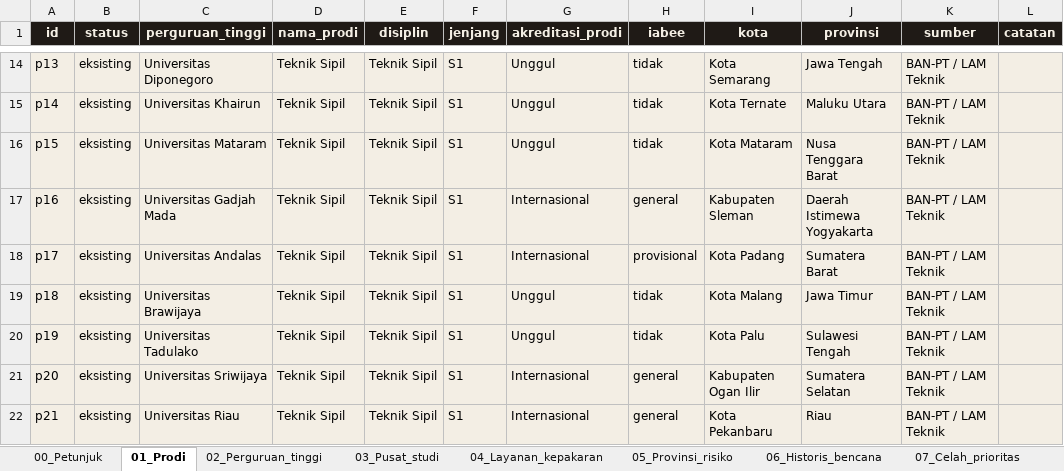
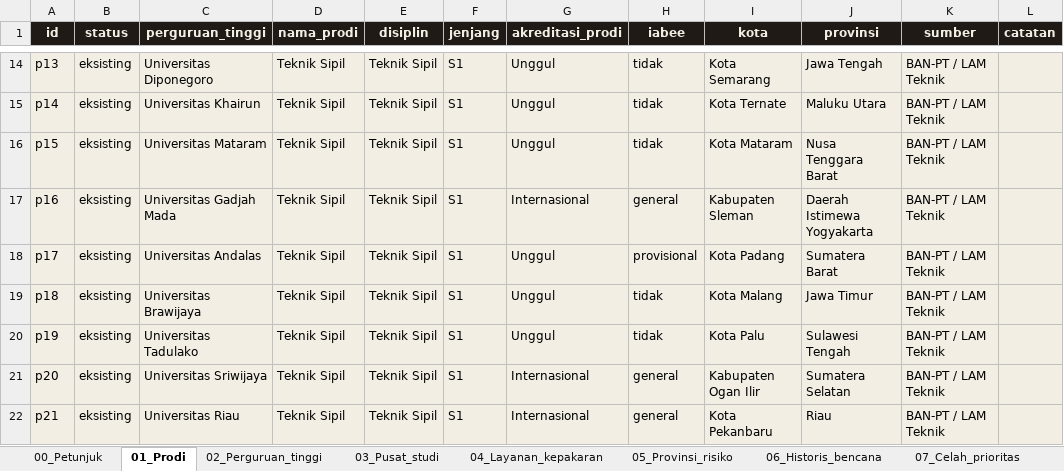
Before and after one commit to m46d45/pkprb, an Excel workbook: public/Template-Data-PKPRB.xlsx, sheet 01_Prodi, drawn as a sheet; only a part is shown, gaps mark what is left out; values as stored, in another font and other column widths than the file's, no borders; the diff names each change by its address in the sheet, - before the commit and + after, or states it on an @@ line.

```diff
--- a/public/Template-Data-PKPRB.xlsx (sheet 01_Prodi)
+++ b/public/Template-Data-PKPRB.xlsx (sheet 01_Prodi)
-G18 (akreditasi_prodi): Internasional
+G18 (akreditasi_prodi): Unggul
```
Also changed, not shown: sheet 00_Petunjuk, 21 other files.
